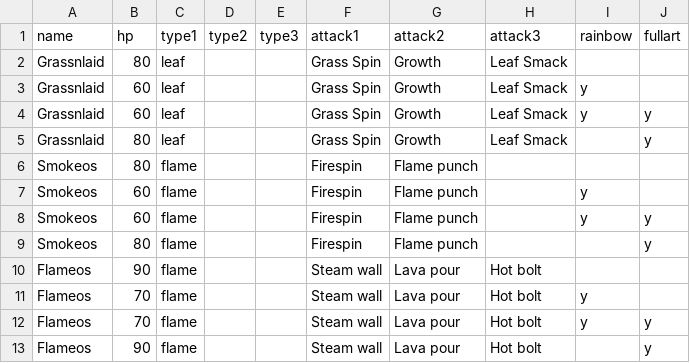
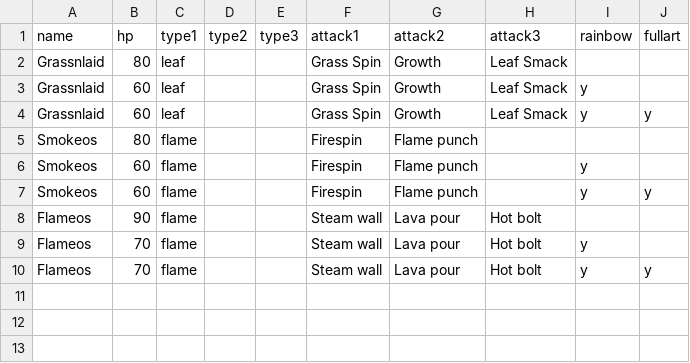
Before and after one commit to jncraton/spike-gen, a CSV file: cards.csv, drawn as a sheet.

Commit message:
Limit to 9 cards

```diff
--- a/cards.csv
+++ b/cards.csv
@@ -4,3 +4,2 @@ Grassnlaid,60,leaf,,,Grass Spin,Growth,Leaf Smack,y,
 Grassnlaid,60,leaf,,,Grass Spin,Growth,Leaf Smack,y,y
-Grassnlaid,80,leaf,,,Grass Spin,Growth,Leaf Smack,,y
 Smokeos,80,flame,,,Firespin,Flame punch,,,
@@ -8,3 +7,2 @@ Smokeos,60,flame,,,Firespin,Flame punch,,y,
 Smokeos,60,flame,,,Firespin,Flame punch,,y,y
-Smokeos,80,flame,,,Firespin,Flame punch,,,y
 Flameos,90,flame,,,Steam wall,Lava pour,Hot bolt,,
@@ -12,2 +10 @@ Flameos,70,flame,,,Steam wall,Lava pour,Hot bolt,y,
 Flameos,70,flame,,,Steam wall,Lava pour,Hot bolt,y,y
-Flameos,90,flame,,,Steam wall,Lava pour,Hot bolt,,y
```
